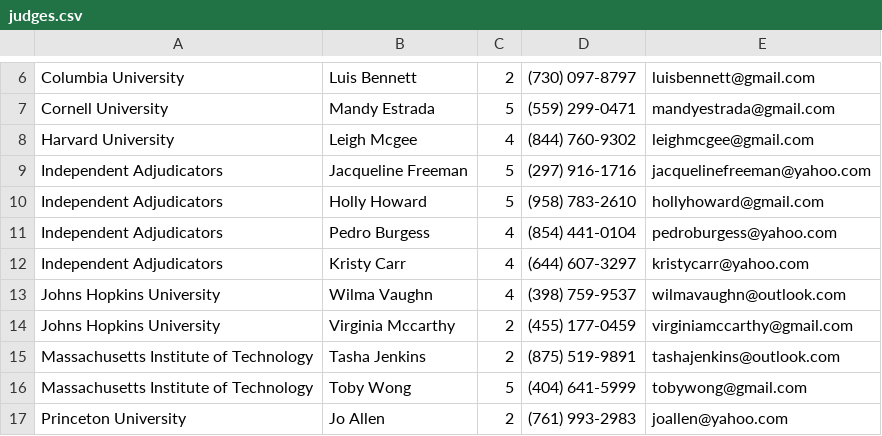
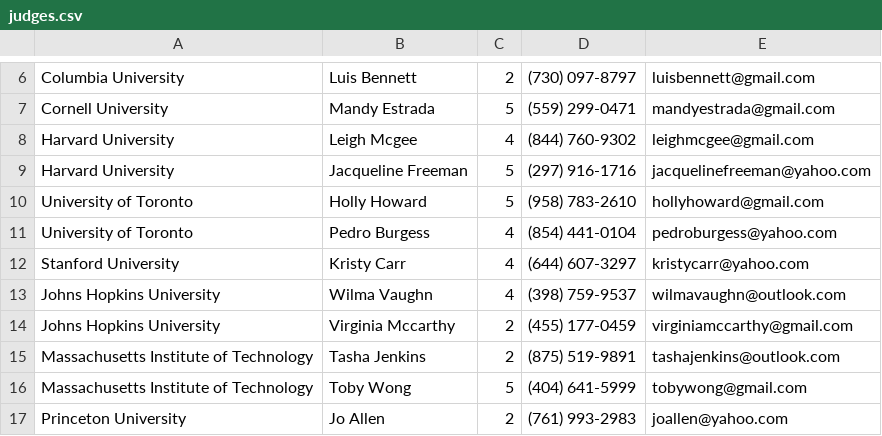
Before and after one commit to TabbycatDebate/tabbycat, a CSV file: data/dummy2/judges.csv, drawn as a sheet; only a part is shown, gaps mark what is left out.

Commit message:
Don't use "independents" as an institution

```diff
--- a/data/dummy2/judges.csv
+++ b/data/dummy2/judges.csv
@@ -8,6 +8,6 @@
 "Harvard University","Leigh Mcgee",4,"(844) 760-9302","leighmcgee@gmail.com"
-"Independent Adjudicators","Jacqueline Freeman",5,"(297) 916-1716","jacquelinefreeman@yahoo.com"
-"Independent Adjudicators","Holly Howard",5,"(958) 783-2610","hollyhoward@gmail.com"
-"Independent Adjudicators","Pedro Burgess",4,"(854) 441-0104","pedroburgess@yahoo.com"
-"Independent Adjudicators","Kristy Carr",4,"(644) 607-3297","kristycarr@yahoo.com"
+"Harvard University","Jacqueline Freeman",5,"(297) 916-1716","jacquelinefreeman@yahoo.com"
+"University of Toronto","Holly Howard",5,"(958) 783-2610","hollyhoward@gmail.com"
+"University of Toronto","Pedro Burgess",4,"(854) 441-0104","pedroburgess@yahoo.com"
+"Stanford University","Kristy Carr",4,"(644) 607-3297","kristycarr@yahoo.com"
 "Johns Hopkins University","Wilma Vaughn",4,"(398) 759-9537","wilmavaughn@outlook.com"
```
Also changed, not shown: data/dummy2/institutions.csv.
